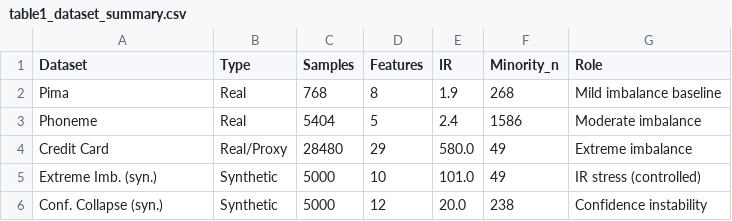
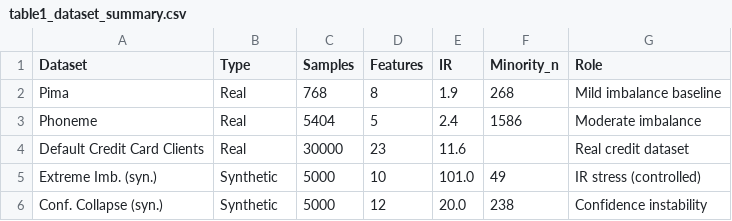
Before and after one commit to mdshoaibuddinchanda/calibration-collapse, a CSV file: paper_output/table1_dataset_summary.csv, drawn as a sheet; removed rows and columns are numbered as before the commit, all else as after; the diff names each change by its address in the sheet, - before the commit and + after, or states it on an @@ line.

```diff
--- a/paper_output/table1_dataset_summary.csv
+++ b/paper_output/table1_dataset_summary.csv
-row 4: Credit Card | Real/Proxy | 28480 | 29 | 580.0 | 49 | Extreme imbalance
+row 4: Default Credit Card Clients | Real | 30000 | 23 | 11.6 |  | Real credit dataset
```
Also changed, not shown: paper_output/table2_main_results.csv, paper_output/table5_ablation.csv, 37 other files.
